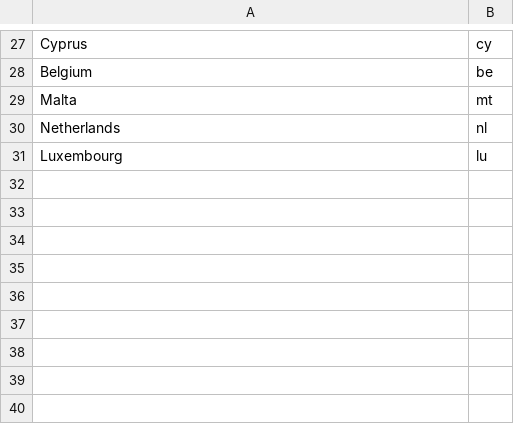
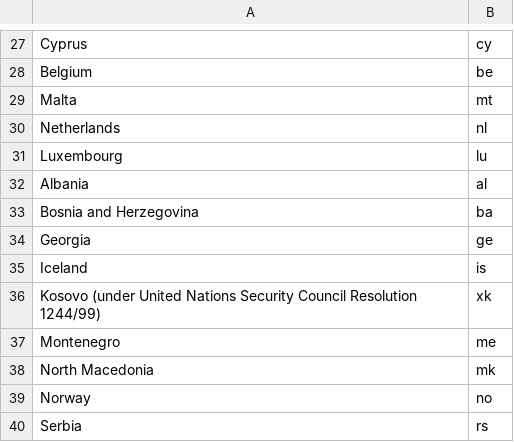
Before and after one commit to ischerr/Scottish-Energy-Statistics-Hub, a CSV file: Structure/EUFlagLookup.csv, drawn as a sheet; only a part is shown, gaps mark what is left out; the diff names each change by its address in the sheet, - before the commit and + after, or states it on an @@ line.

```diff
--- a/Structure/EUFlagLookup.csv
+++ b/Structure/EUFlagLookup.csv
+row 32: Albania | al
+row 33: Bosnia and Herzegovina | ba
+row 34: Georgia | ge
+row 35: Iceland | is
+row 36: Kosovo (under United Nations Security Council Resolution 1244/99) | xk
+row 37: Montenegro | me
+row 38: North Macedonia | mk
+row 39: Norway | no
+row 40: Serbia | rs
```
Also changed, not shown: 3 other files.
